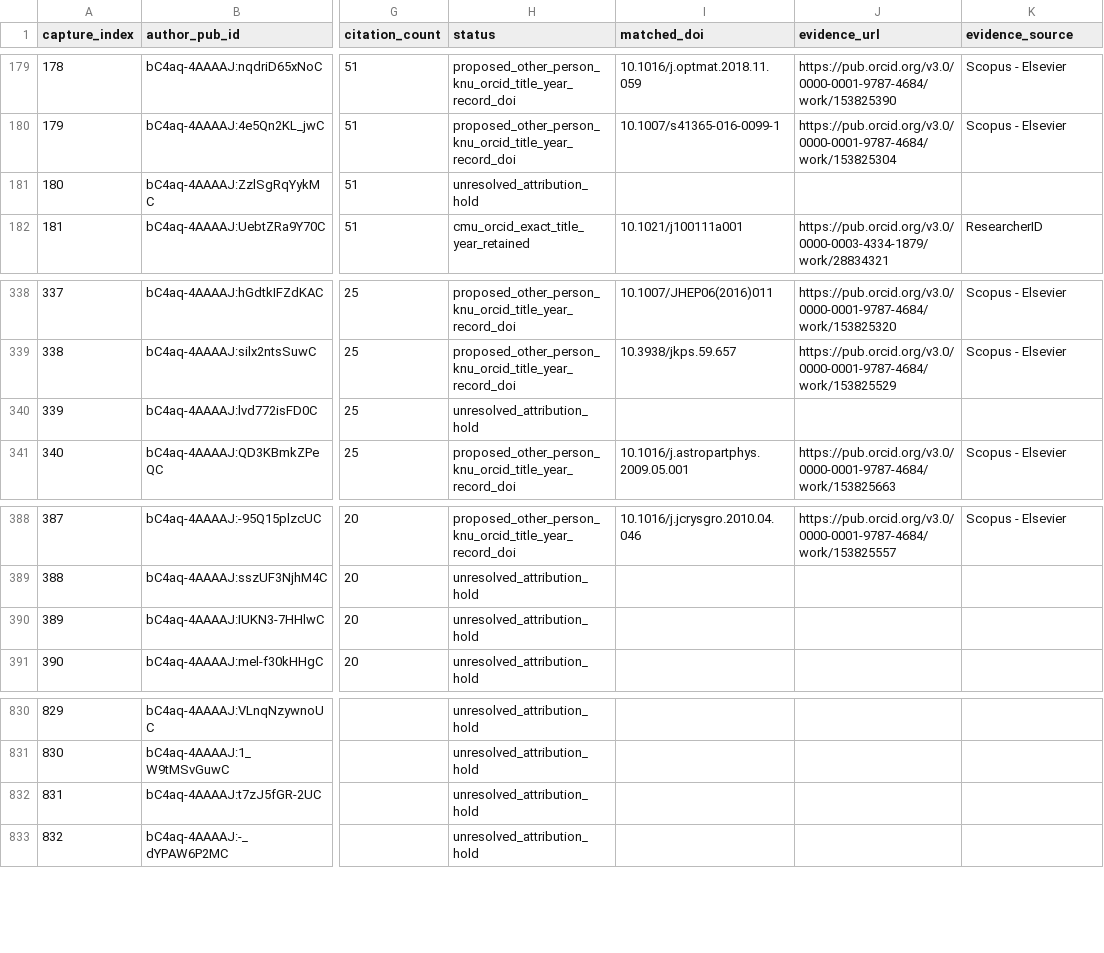
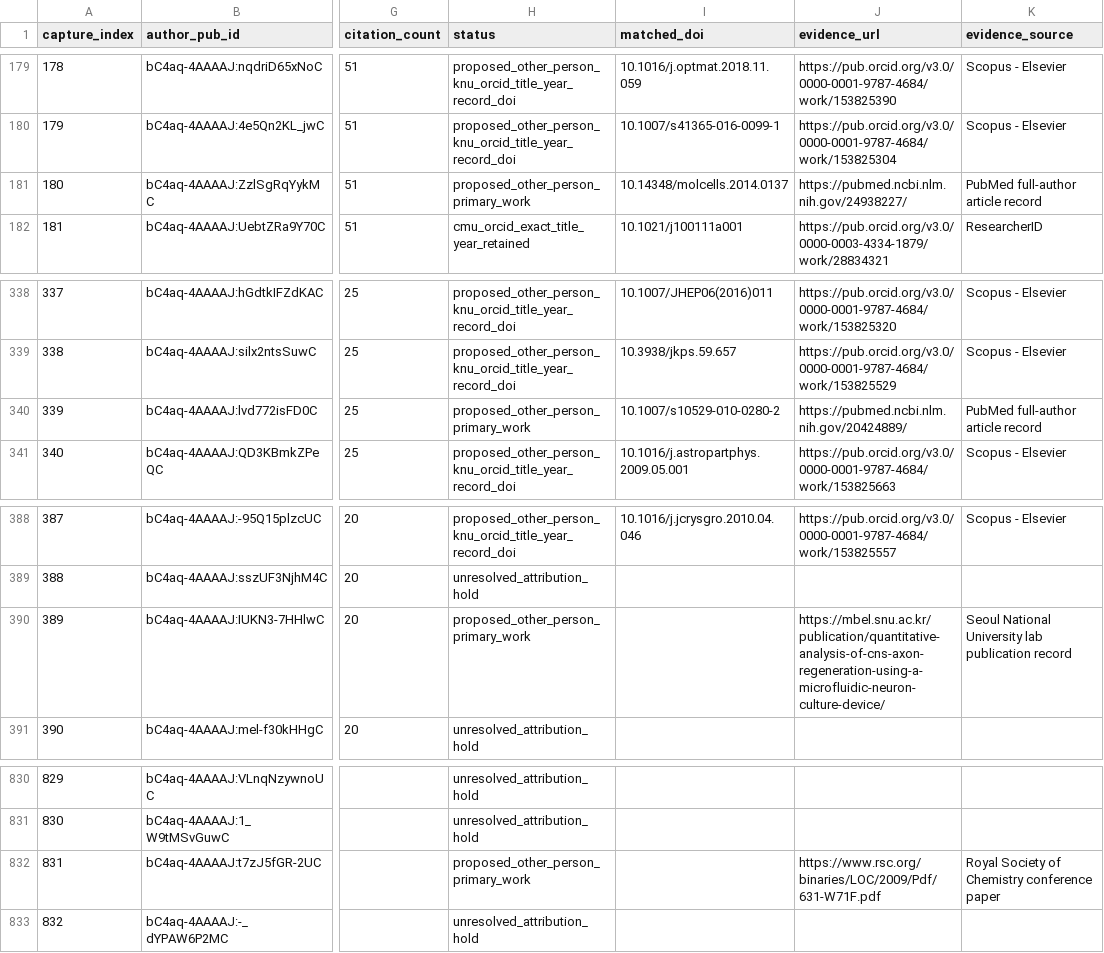
Before and after one commit to cmccomb/map-of-research, a CSV file: registry/reviews/2026-10-24-chem-kim-918-screen.csv, drawn as a sheet; only a part is shown, gaps mark what is left out; the diff covers the shown part only; the diff names each change by its address in the sheet, - before the commit and + after, or states it on an @@ line.

Commit message:
Resolve nine additional Kim namesake publications

```diff
--- a/registry/reviews/2026-10-24-chem-kim-918-screen.csv
+++ b/registry/reviews/2026-10-24-chem-kim-918-screen.csv
-H181 (status): unresolved_attribution_hold
+H181 (status): proposed_other_person_primary_work
-I181 (matched_doi): (empty)
+I181 (matched_doi): 10.14348/molcells.2014.0137
-J181 (evidence_url): (empty)
+J181 (evidence_url): https://pubmed.ncbi.nlm.nih.gov/24938227/
-K181 (evidence_source): (empty)
+K181 (evidence_source): PubMed full-author article record
-H340 (status): unresolved_attribution_hold
+H340 (status): proposed_other_person_primary_work
-I340 (matched_doi): (empty)
+I340 (matched_doi): 10.1007/s10529-010-0280-2
-J340 (evidence_url): (empty)
+J340 (evidence_url): https://pubmed.ncbi.nlm.nih.gov/20424889/
-K340 (evidence_source): (empty)
+K340 (evidence_source): PubMed full-author article record
-H390 (status): unresolved_attribution_hold
+H390 (status): proposed_other_person_primary_work
-J390 (evidence_url): (empty)
+J390 (evidence_url): https://mbel.snu.ac.kr/publication/quantitative-analysis-of-cns-axon-regeneration-using-a-microfluidic-neuron-culture-device/
-K390 (evidence_source): (empty)
+K390 (evidence_source): Seoul National University lab publication record
-H832 (status): unresolved_attribution_hold
+H832 (status): proposed_other_person_primary_work
-J832 (evidence_url): (empty)
+J832 (evidence_url): https://www.rsc.org/binaries/LOC/2009/Pdf/631-W71F.pdf
-K832 (evidence_source): (empty)
+K832 (evidence_source): Royal Society of Chemistry conference paper
```
Also changed, not shown: 20 edited cells elsewhere in this file, 6 other files.
